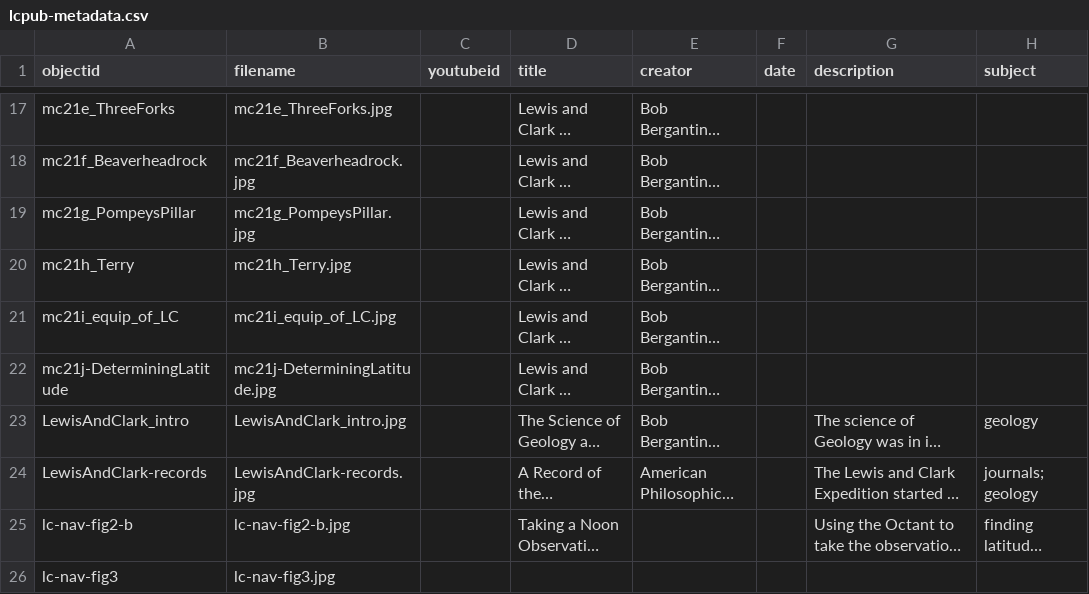
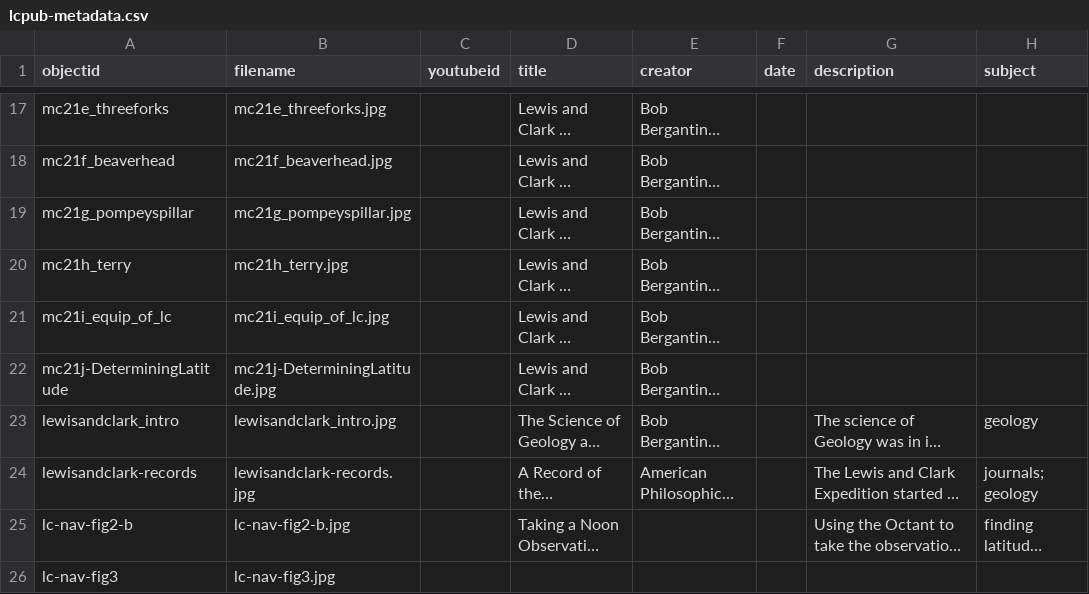
Before and after one commit to cc3199/mbmg-master, a CSV file: _data/lcpub-metadata.csv, drawn as a sheet; only a part is shown, gaps mark what is left out; long unchanged cells end in …; the diff covers the shown part only; the diff names each change by its address in the sheet, - before the commit and + after, or states it on an @@ line.

```diff
--- a/_data/lcpub-metadata.csv
+++ b/_data/lcpub-metadata.csv
-A17 (objectid): mc21e_ThreeForks
+A17 (objectid): mc21e_threeforks
-B17 (filename): mc21e_ThreeForks.jpg
+B17 (filename): mc21e_threeforks.jpg
-A18 (objectid): mc21f_Beaverheadrock
+A18 (objectid): mc21f_beaverhead
-B18 (filename): mc21f_Beaverheadrock.jpg
+B18 (filename): mc21f_beaverhead.jpg
-A19 (objectid): mc21g_PompeysPillar
+A19 (objectid): mc21g_pompeyspillar
-B19 (filename): mc21g_PompeysPillar.jpg
+B19 (filename): mc21g_pompeyspillar.jpg
-A20 (objectid): mc21h_Terry
+A20 (objectid): mc21h_terry
-B20 (filename): mc21h_Terry.jpg
+B20 (filename): mc21h_terry.jpg
-A21 (objectid): mc21i_equip_of_LC
+A21 (objectid): mc21i_equip_of_lc
-B21 (filename): mc21i_equip_of_LC.jpg
+B21 (filename): mc21i_equip_of_lc.jpg
-A23 (objectid): LewisAndClark_intro
+A23 (objectid): lewisandclark_intro
-B23 (filename): LewisAndClark_intro.jpg
+B23 (filename): lewisandclark_intro.jpg
-A24 (objectid): LewisAndClark-records
+A24 (objectid): lewisandclark-records
-B24 (filename): LewisAndClark-records.jpg
+B24 (filename): lewisandclark-records.jpg
```
Also changed, not shown: 31 edited cells elsewhere in this file, 53 other files.
